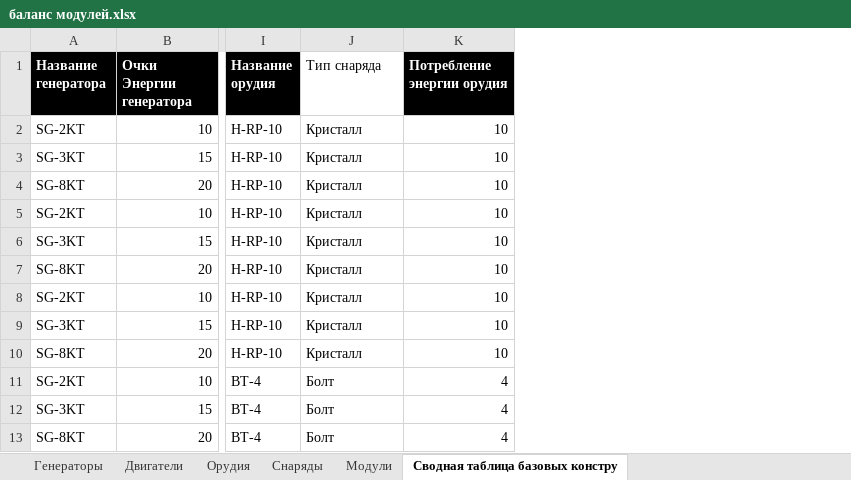
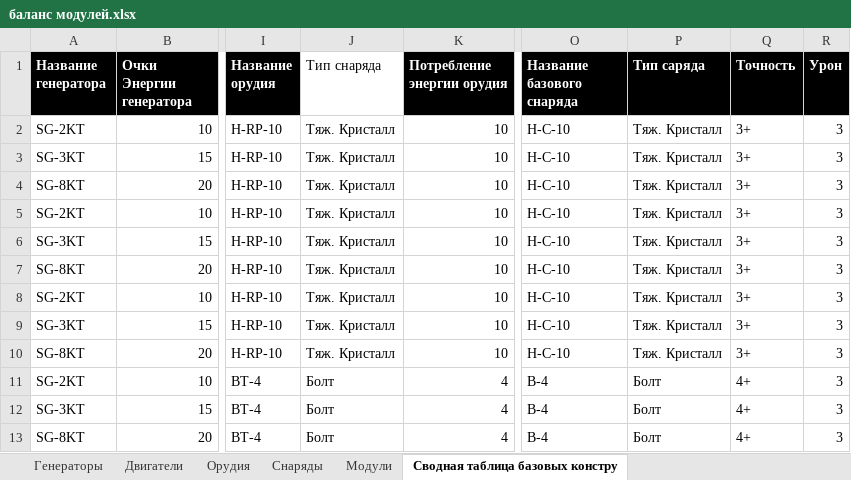
Before and after one commit to BoyVOL/BoyVOL.github.io, an Excel workbook: TabletopWargameProject/V2/баланс модулей.xlsx, sheet Сводная таблица базовых констру, drawn as a sheet; only a part is shown, gaps mark what is left out; values as stored, in another font and other column widths than the file's, no borders; charts and pictures not drawn; the diff names each change by its address in the sheet, - before the commit and + after, or states it on an @@ line.

```diff
--- a/TabletopWargameProject/V2/баланс модулей.xlsx (sheet Сводная таблица базовых констру)
+++ b/TabletopWargameProject/V2/баланс модулей.xlsx (sheet Сводная таблица базовых констру)
+column O (Название базового снаряда), rows 2-13: H-C-10 | H-C-10 | H-C-10 | H-C-10 | H-C-10 | H-C-10 | H-C-10 | H-C-10 | H-C-10 | B-4 | B-4 | B-4
+column P (Тип саряда), rows 2-13: Тяж. Кристалл | Тяж. Кристалл | Тяж. Кристалл | Тяж. Кристалл | Тяж. Кристалл | Тяж. Кристалл | Тяж. Кристалл | Тяж. Кристалл | Тяж. Кристалл | Болт | Болт | Болт
+column Q (Точность), rows 2-13: 3+ | 3+ | 3+ | 3+ | 3+ | 3+ | 3+ | 3+ | 3+ | 4+ | 4+ | 4+
+column R (Урон), rows 2-13: all 3
-J2:J10 (Тип снаряда): Кристалл
+J2:J10 (Тип снаряда): Тяж. Кристалл
```
Also changed, not shown: sheet Снаряды, sheet Орудия, 1 other file.
